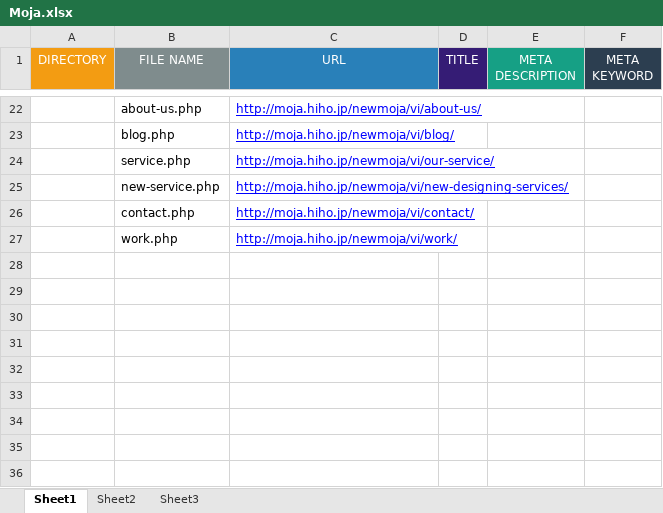
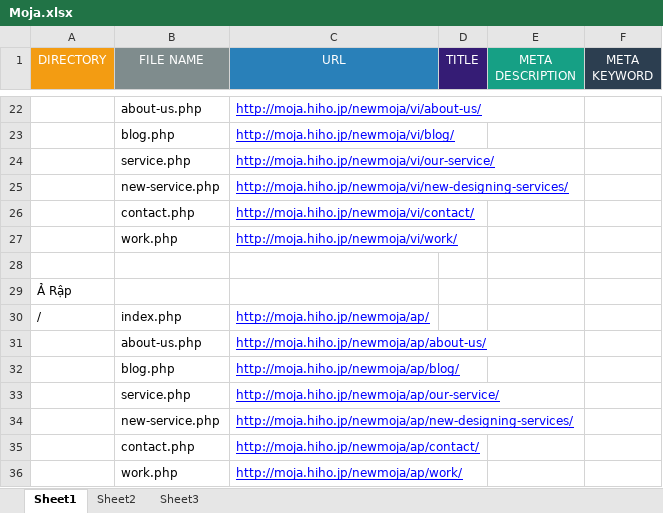
Before and after one commit to tuannguyen0410/project, an Excel workbook: Moja.xlsx, sheet Sheet1, drawn as a sheet; only a part is shown, gaps mark what is left out; values as stored, in another font and other column widths than the file's, no borders; the diff names each change by its address in the sheet, - before the commit and + after, or states it on an @@ line.

```diff
--- a/Moja.xlsx (sheet Sheet1)
+++ b/Moja.xlsx (sheet Sheet1)
+row 28: (empty)
+row 29: Ả Rập
+row 30: / | index.php | http://moja.hiho.jp/newmoja/ap/
+row 31:  | about-us.php | http://moja.hiho.jp/newmoja/ap/about-us/
+row 32:  | blog.php | http://moja.hiho.jp/newmoja/ap/blog/
+row 33:  | service.php | http://moja.hiho.jp/newmoja/ap/our-service/
+row 34:  | new-service.php | http://moja.hiho.jp/newmoja/ap/new-designing-services/
+row 35:  | contact.php | http://moja.hiho.jp/newmoja/ap/contact/
+row 36:  | work.php | http://moja.hiho.jp/newmoja/ap/work/
```
Also changed, not shown: 2 other files.
